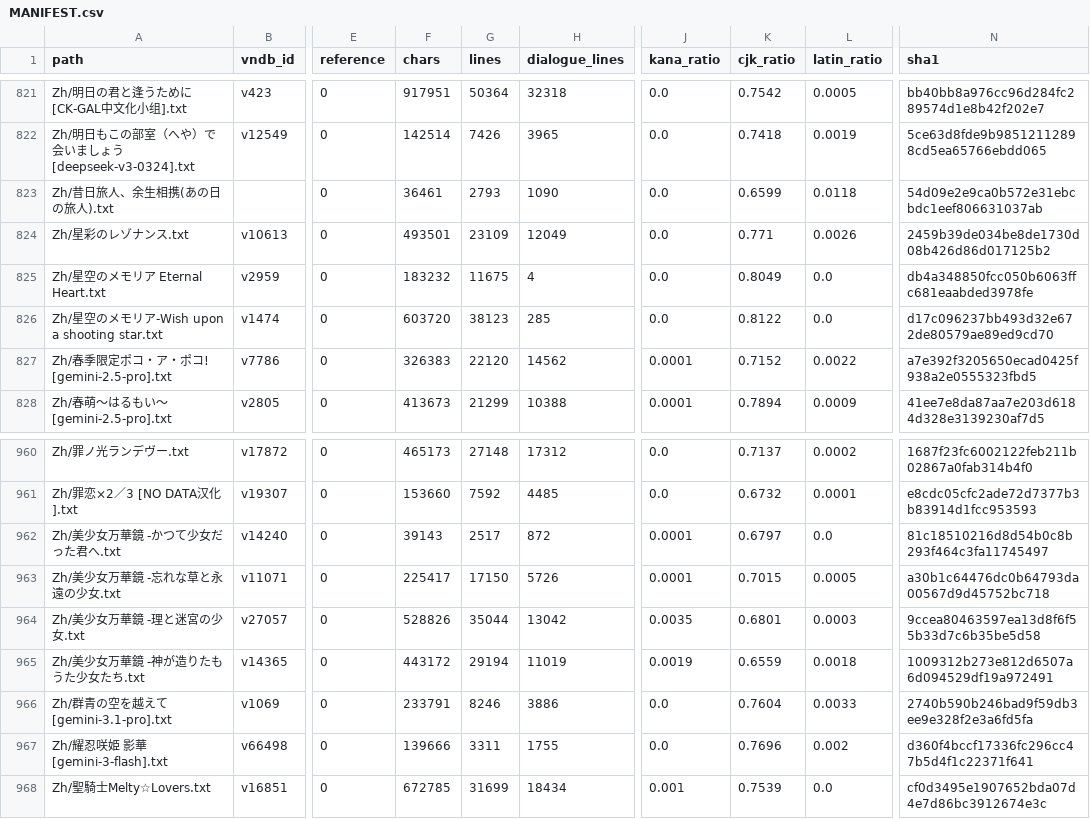
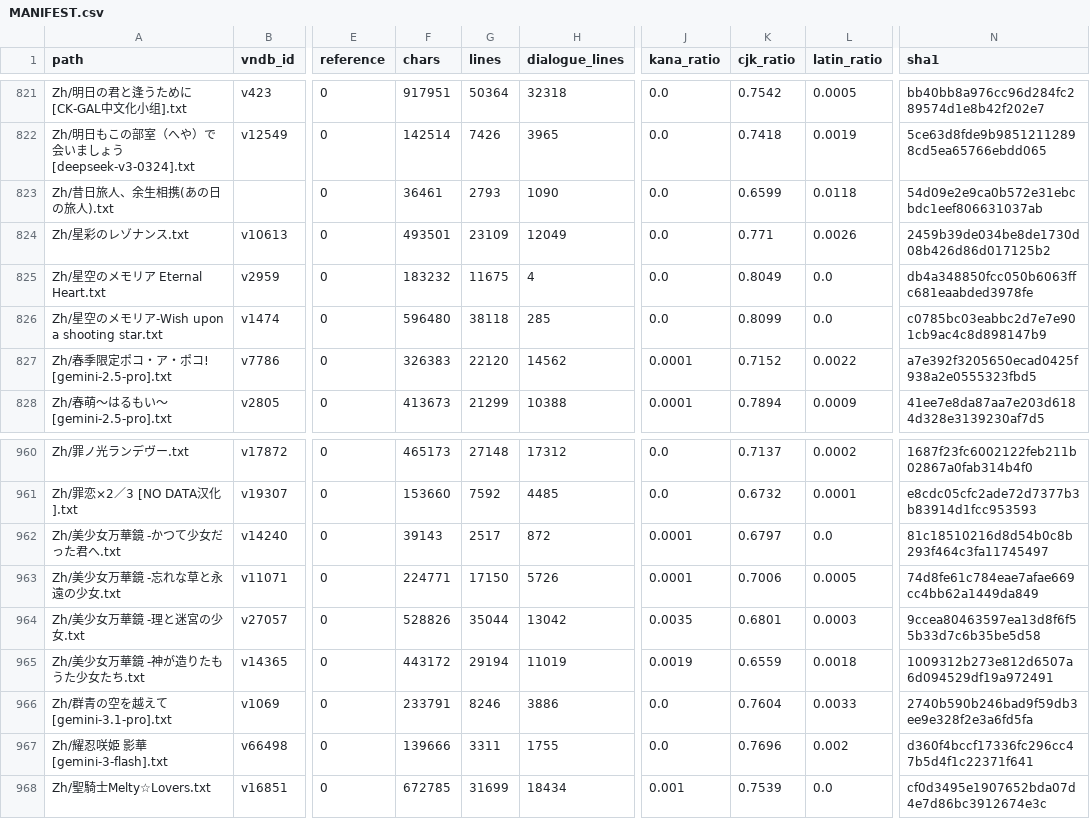
Before and after one commit to m-rui001/galgame-script-corpus, a CSV file: MANIFEST.csv, drawn as a sheet; only a part is shown, gaps mark what is left out; the diff covers the shown part only; the diff names each change by its address in the sheet, - before the commit and + after, or states it on an @@ line.

Commit message:
polish: next band of sections; progress now advances only over contiguous runs
   画師                    10 sections, 38,295 -> 39,801 lines
                                          (lines split, not padded: 0.87-0.93 by chars)
   美少女万華鏡            10
   水仙3                   8 of 10
   きっと澄みわたる朝色    9 of 10
   星空のメモリア          8
   去人たち                5 - that work is finished, all 11,103 lines seen
   残念な姉との幸福論      1
   グリザイア              1

Two endpoint timeouts and one model-pool exhaustion cost the rest of the band;
the unmerged sections stay unread and get re-cut next round.

Fix in merge_job: the offset now advances only across a contiguous run of
merged sections starting from the previous offset. Before this, one work jumped
forward over sections that had been rejected or never came back, which would
have silently skipped that text forever. 水仙3 and 残念 both stop on such a gap
now, which is the intended behaviour.

美少女万華鏡 report: seven of its ten sections (10,350-13,500) are one
continuous sexual sequence involving characters the text only calls 同班学生
and never gives an age, so they were returned byte-identical under STYLE_ZH
section 十. Its three earlier sections were rewritten normally (60%, 40%, 19%
structural change; the 19% is the ceiling - the remaining 81% of that section's
narrative lines sit inside the same scene).

```diff
--- a/MANIFEST.csv
+++ b/MANIFEST.csv
-F826 (chars): 603720
+F826 (chars): 596480
-G826 (lines): 38123
+G826 (lines): 38118
-K826 (cjk_ratio): 0.8122
+K826 (cjk_ratio): 0.8099
-N826 (sha1): d17c096237bb493d32e672de80579ae89ed9cd70
+N826 (sha1): c0785bc03eabbc2d7e7e901cb9ac4c8d898147b9
-F963 (chars): 225417
+F963 (chars): 224771
-K963 (cjk_ratio): 0.7015
+K963 (cjk_ratio): 0.7006
-N963 (sha1): a30b1c64476dc0b64793da00567d9d45752bc718
+N963 (sha1): 74d8fe61c784eae7afae669cc4bb62a1449da849
```
Also changed, not shown: 30 edited cells elsewhere in this file, 9 other files.
